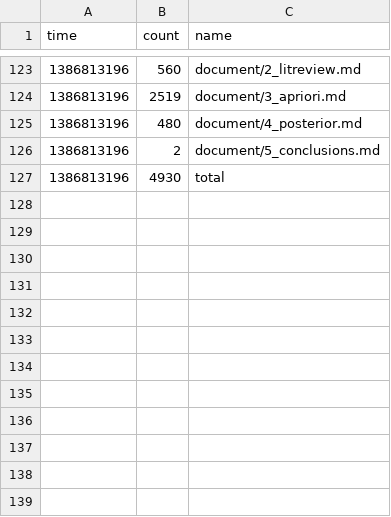
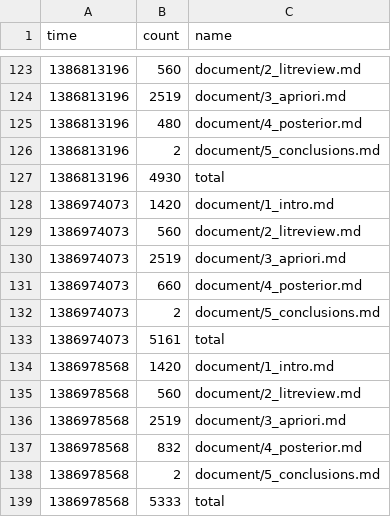
Before and after one commit to organisciak/dissertation, a CSV file: logs/stats.csv, drawn as a sheet; only a part is shown, gaps mark what is left out; the diff names each change by its address in the sheet, - before the commit and + after, or states it on an @@ line.

```diff
--- a/logs/stats.csv
+++ b/logs/stats.csv
+row 128: 1386974073 | 1420 | document/1_intro.md
+row 129: 1386974073 | 560 | document/2_litreview.md
+row 130: 1386974073 | 2519 | document/3_apriori.md
+row 131: 1386974073 | 660 | document/4_posterior.md
+row 132: 1386974073 | 2 | document/5_conclusions.md
+row 133: 1386974073 | 5161 | total
+row 134: 1386978568 | 1420 | document/1_intro.md
+row 135: 1386978568 | 560 | document/2_litreview.md
+row 136: 1386978568 | 2519 | document/3_apriori.md
+row 137: 1386978568 | 832 | document/4_posterior.md
+row 138: 1386978568 | 2 | document/5_conclusions.md
+row 139: 1386978568 | 5333 | total
```
Also changed, not shown: 4 other files.
